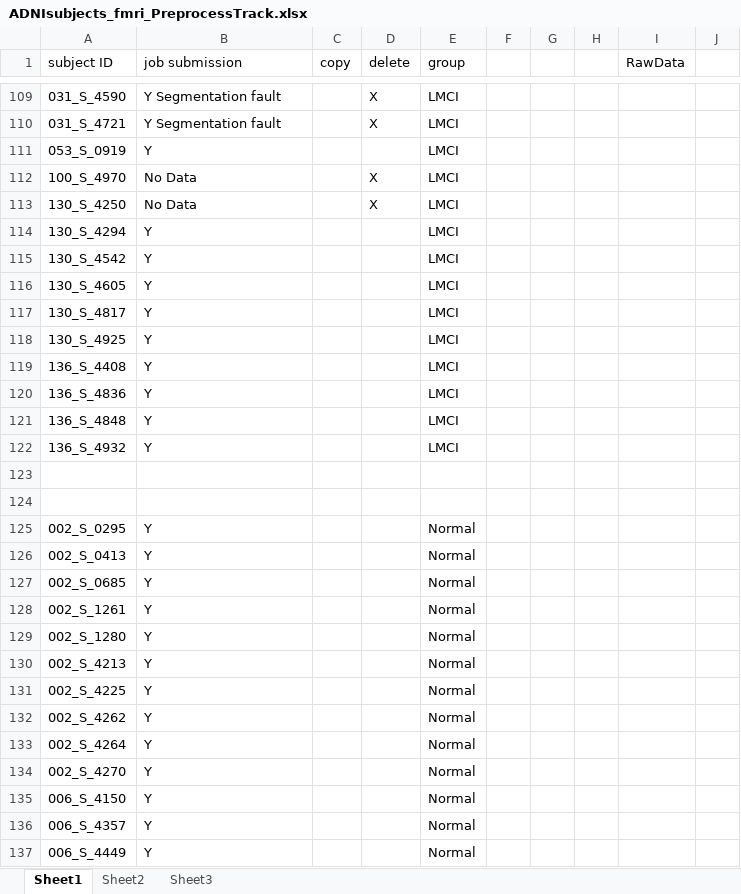
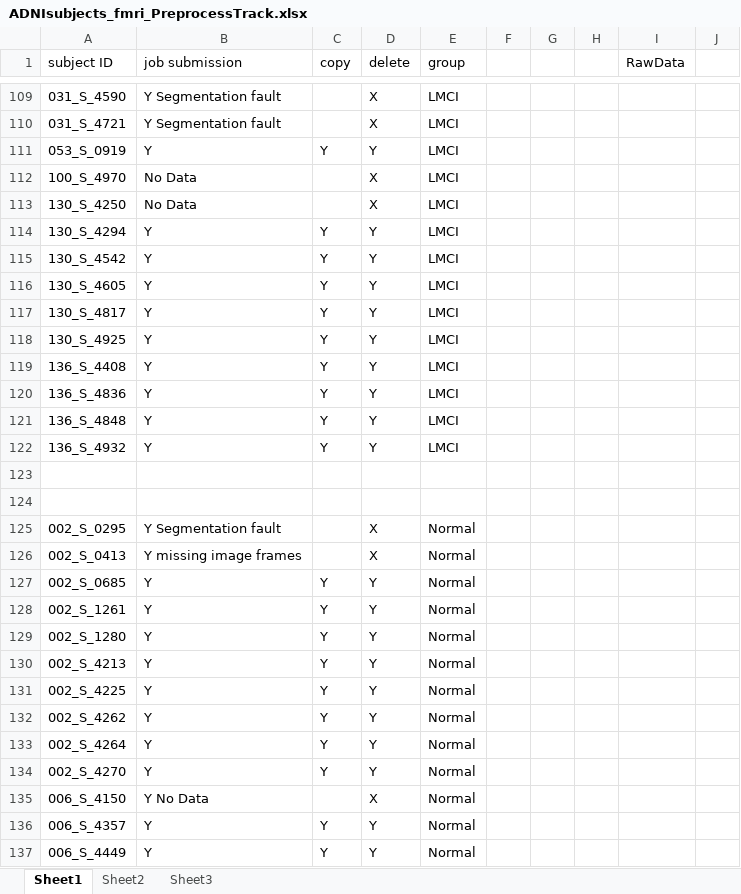
Before and after one commit to JohnWangDataAnalyst/TVB_pipeline_96_ROI, an Excel workbook: ADNIsubjects_fmri_PreprocessTrack.xlsx, sheet Sheet1, drawn as a sheet; only a part is shown, gaps mark what is left out; values as stored, in another font and other column widths than the file's, no borders; the diff covers the shown part only; the diff names each change by its address in the sheet, - before the commit and + after, or states it on an @@ line.

Commit message:
update June 14

```diff
--- a/ADNIsubjects_fmri_PreprocessTrack.xlsx (sheet Sheet1)
+++ b/ADNIsubjects_fmri_PreprocessTrack.xlsx (sheet Sheet1)
-C111 (copy): (empty)
+C111 (copy): Y
-D111 (delete): (empty)
+D111 (delete): Y
-C114:C122 (copy): (empty)
+C114:C122 (copy): Y
-D114:D122 (delete): (empty)
+D114:D122 (delete): Y
-B125 (job submission): Y
+B125 (job submission): Y Segmentation fault
-D125:D126 (delete): (empty)
+D125:D126 (delete): X
-B126 (job submission): Y
+B126 (job submission): Y missing image frames
-C127:C134 (copy): (empty)
+C127:C134 (copy): Y
-D127:D134 (delete): (empty)
+D127:D134 (delete): Y
-B135 (job submission): Y
+B135 (job submission): Y No Data
-D135 (delete): (empty)
+D135 (delete): X
-C136:C137 (copy): (empty)
+C136:C137 (copy): Y
-D136:D137 (delete): (empty)
+D136:D137 (delete): Y
```
Also changed, not shown: 53 edited cells elsewhere in this sheet.
